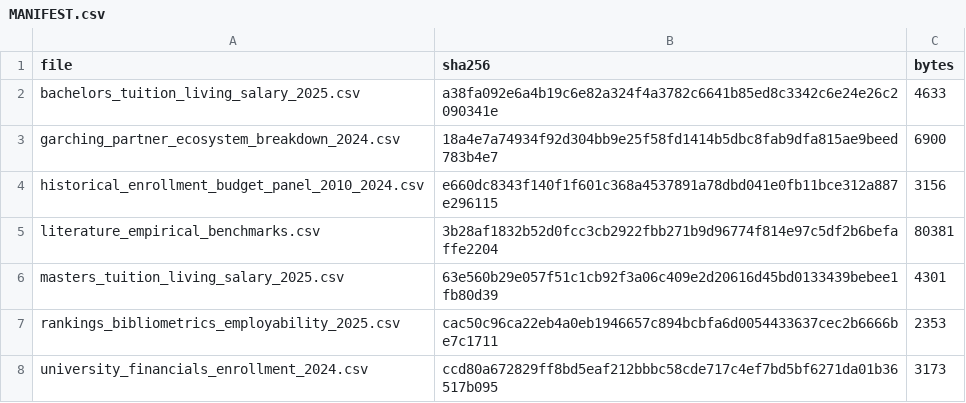
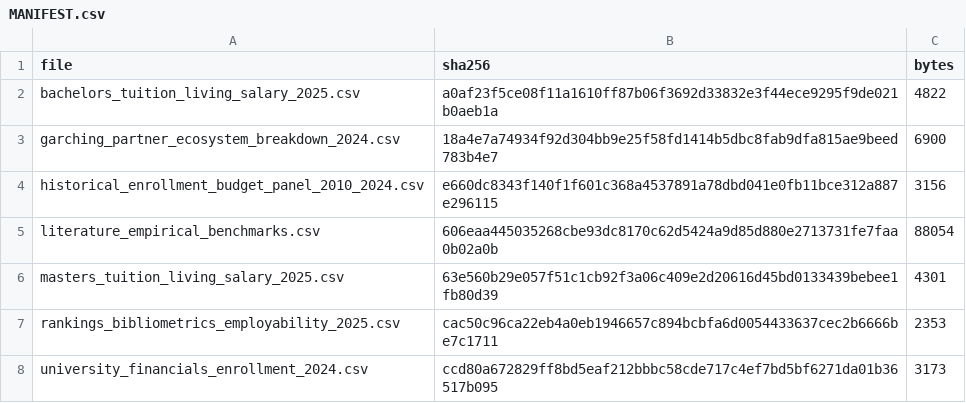
Before and after one commit to visualDemographics/technical-universities, a CSV file: rawdata/MANIFEST.csv, drawn as a sheet.

```diff
--- a/rawdata/MANIFEST.csv
+++ b/rawdata/MANIFEST.csv
@@ -1,6 +1,6 @@
 file,sha256,bytes
-bachelors_tuition_living_salary_2025.csv,a38fa092e6a4b19c6e82a324f4a3782c6641b85ed8c3342c6e24e26c2090341e,4633
+bachelors_tuition_living_salary_2025.csv,a0af23f5ce08f11a1610ff87b06f3692d33832e3f44ece9295f9de021b0aeb1a,4822
 garching_partner_ecosystem_breakdown_2024.csv,18a4e7a74934f92d304bb9e25f58fd1414b5dbc8fab9dfa815ae9beed783b4e7,6900
 historical_enrollment_budget_panel_2010_2024.csv,e660dc8343f140f1f601c368a4537891a78dbd041e0fb11bce312a887e296115,3156
-literature_empirical_benchmarks.csv,3b28af1832b52d0fcc3cb2922fbb271b9d96774f814e97c5df2b6befaffe2204,80381
+literature_empirical_benchmarks.csv,606eaa445035268cbe93dc8170c62d5424a9d85d880e2713731fe7faa0b02a0b,88054
 masters_tuition_living_salary_2025.csv,63e560b29e057f51c1cb92f3a06c409e2d20616d45bd0133439bebee1fb80d39,4301
```
Also changed, not shown: datasets/degrees_10y_cashflow_trajectories.csv, datasets/masters_10y_cashflow_trajectories.csv, 48 other files.
